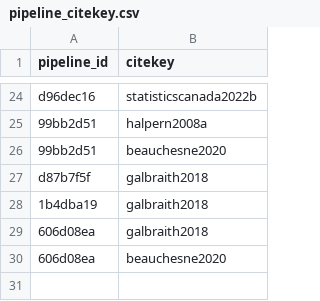
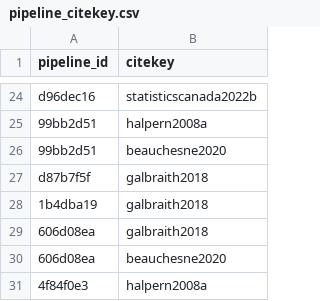
Before and after one commit to Ecosystem-Assessments/pipedat, a CSV file: inst/extdata/pipeline_citekey.csv, drawn as a sheet; only a part is shown, gaps mark what is left out; the diff names each change by its address in the sheet, - before the commit and + after, or states it on an @@ line.

```diff
--- a/inst/extdata/pipeline_citekey.csv
+++ b/inst/extdata/pipeline_citekey.csv
+row 31: 4f84f0e3 | halpern2008a
```
Also changed, not shown: inst/extdata/pipeline.csv, inst/extdata/pipeline_creator.csv, 7 other files.
